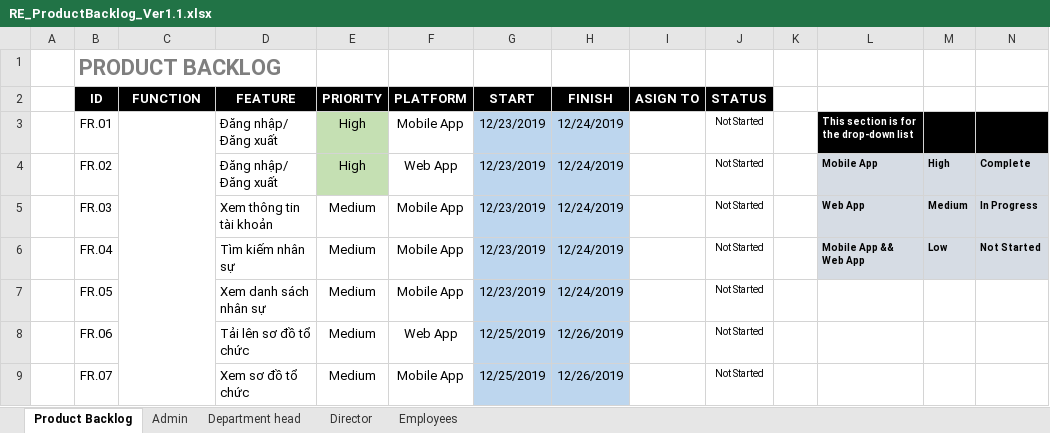
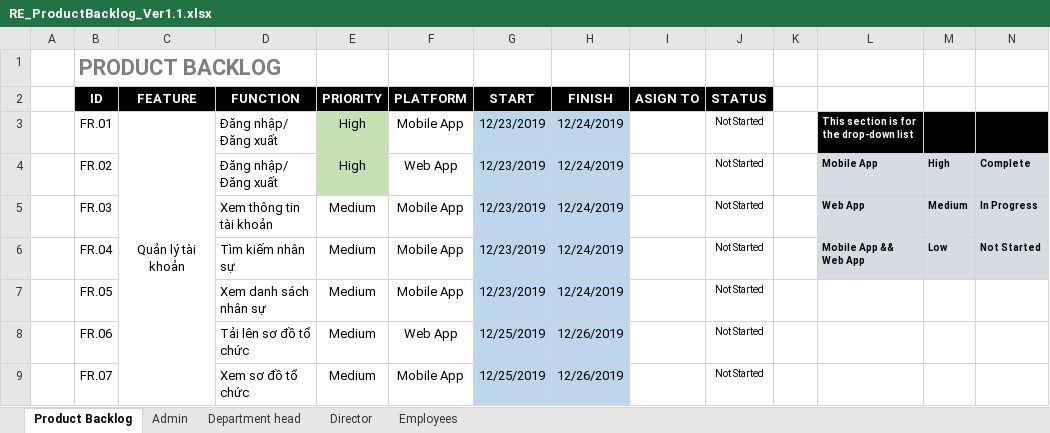
Before and after one commit to DamianHuynh/Capstone-Project, an Excel workbook: Improgress/2. Artifact and Deliverable/Requirement/ProductBacklog/RE_ProductBacklog_Ver1.1.xlsx, sheet Product Backlog, drawn as a sheet; only a part is shown; values as stored, in another font and other column widths than the file's, no borders; conditional formats not drawn; the diff names each change by its address in the sheet, - before the commit and + after, or states it on an @@ line.

```diff
--- a/Improgress/2. Artifact and Deliverable/Requirement/ProductBacklog/RE_ProductBacklog_Ver1.1.xlsx (sheet Product Backlog)
+++ b/Improgress/2. Artifact and Deliverable/Requirement/ProductBacklog/RE_ProductBacklog_Ver1.1.xlsx (sheet Product Backlog)
-C2: FUNCTION
+C2: FEATURE
-D2: FEATURE
+D2: FUNCTION
-C3 (FEATURE): (empty)
+C3 (FEATURE): Quản lý tài khoản
```
Also changed, not shown: 1 other file.
